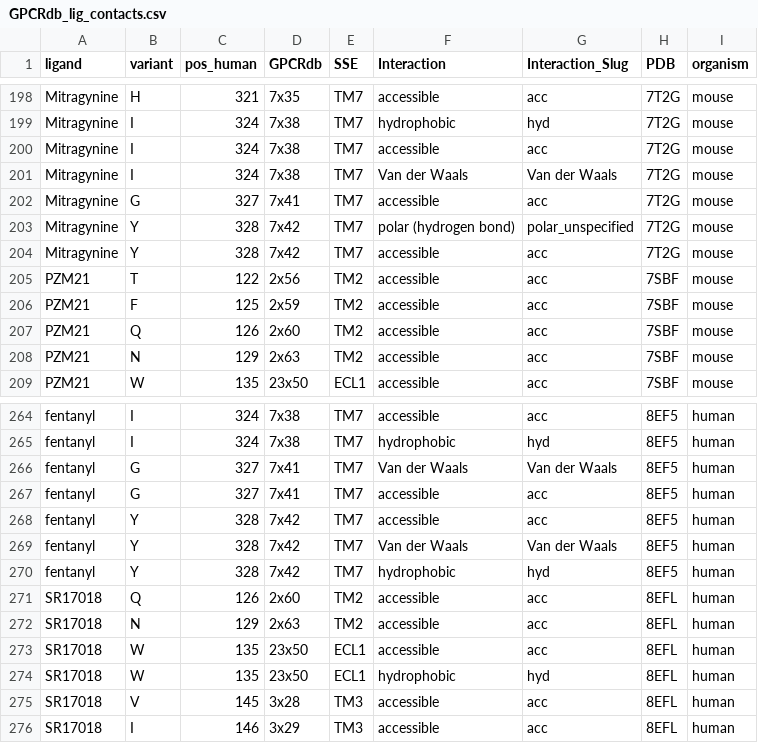
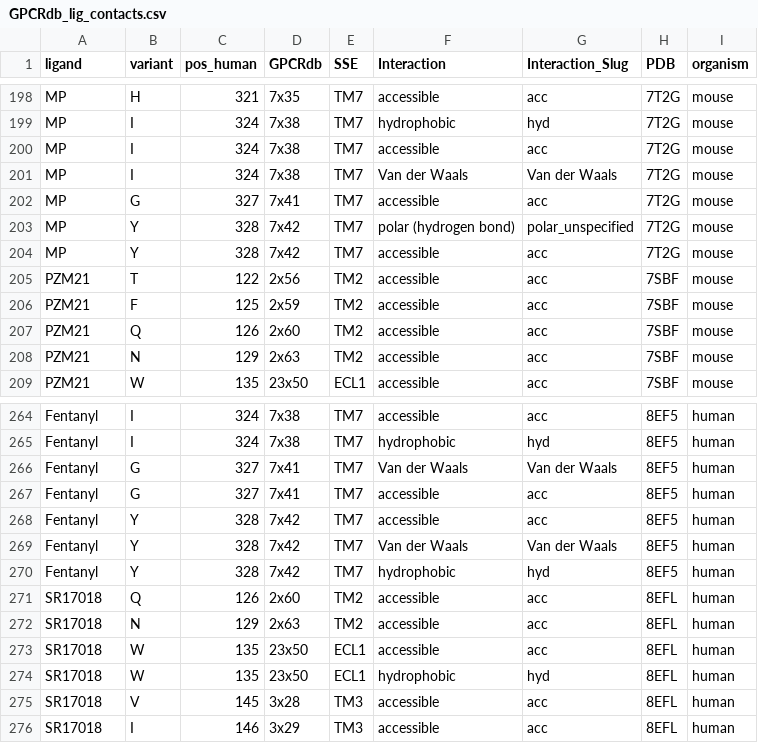
Before and after one commit to matthewkarlhoward/mor_dms_analysis, a CSV file: structural/interactions/GPCRdb_lig_contacts.csv, drawn as a sheet; only a part is shown, gaps mark what is left out; the diff covers the shown part only; the diff names each change by its address in the sheet, - before the commit and + after, or states it on an @@ line.

```diff
--- a/structural/interactions/GPCRdb_lig_contacts.csv
+++ b/structural/interactions/GPCRdb_lig_contacts.csv
-A198:A204 (ligand): Mitragynine
+A198:A204 (ligand): MP
-A264:A270 (ligand): fentanyl
+A264:A270 (ligand): Fentanyl
```
Also changed, not shown: 54 edited cells elsewhere in this file, 1 other file.
